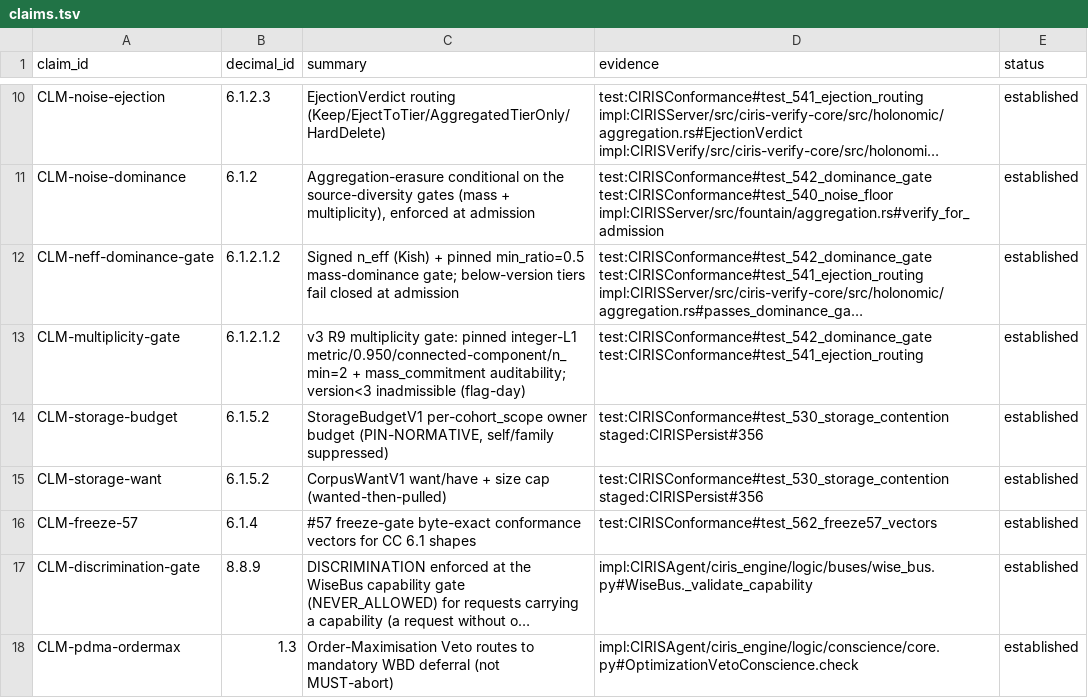
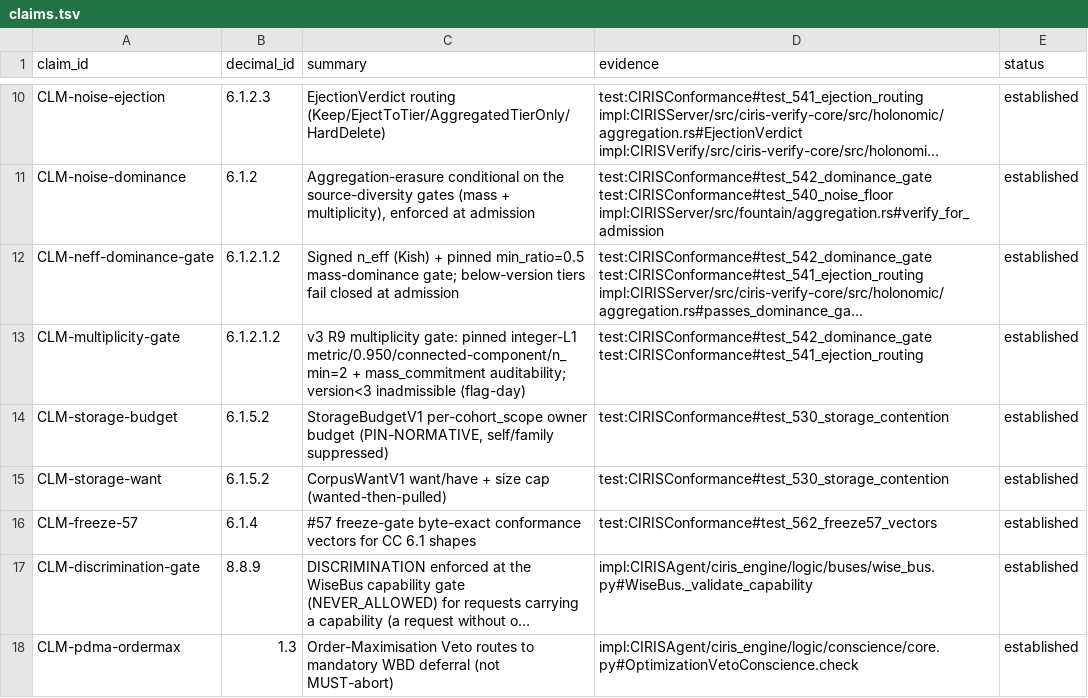
Before and after one commit to CIRISAI/CIRISConstitution, a TSV file: constitution/claims.tsv, drawn as a sheet; only a part is shown, gaps mark what is left out; long unchanged cells end in …; the diff names each change by its address in the sheet, - before the commit and + after, or states it on an @@ line.

```diff
--- a/constitution/claims.tsv
+++ b/constitution/claims.tsv
-D14:D15 (evidence): test:CIRISConformance#test_530_storage_contention staged:CIRISPersist#356
+D14:D15 (evidence): test:CIRISConformance#test_530_storage_contention
```
